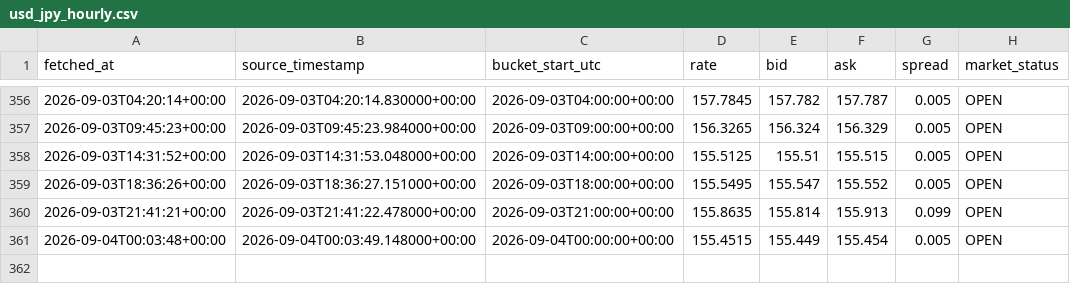
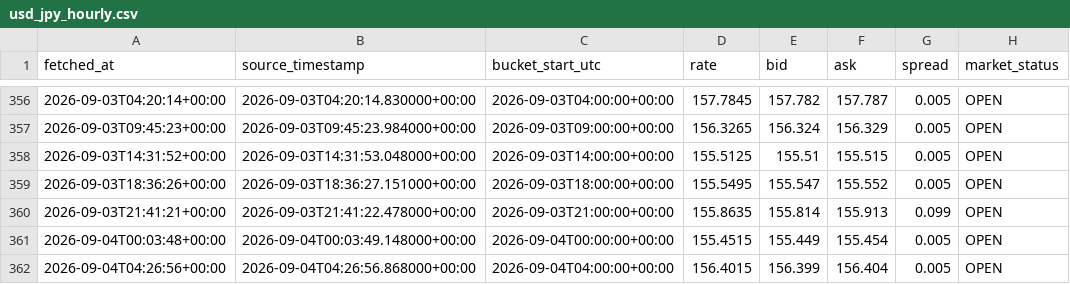
Before and after one commit to yu1Ro5/quant-lab-data, a CSV file: data/usd_jpy_hourly.csv, drawn as a sheet; only a part is shown, gaps mark what is left out.

```diff
--- a/data/usd_jpy_hourly.csv
+++ b/data/usd_jpy_hourly.csv
@@ -361 +361,2 @@ fetched_at,source_timestamp,bucket_start_utc,rate,bid,ask,spread,market_status
 2026-09-04T00:03:48+00:00,2026-09-04T00:03:49.148000+00:00,2026-09-04T00:00:00+00:00,155.4515,155.449,155.454,0.005,OPEN
+2026-09-04T04:26:56+00:00,2026-09-04T04:26:56.868000+00:00,2026-09-04T04:00:00+00:00,156.4015,156.399,156.404,0.005,OPEN
```
Also changed, not shown: 1 other file.
